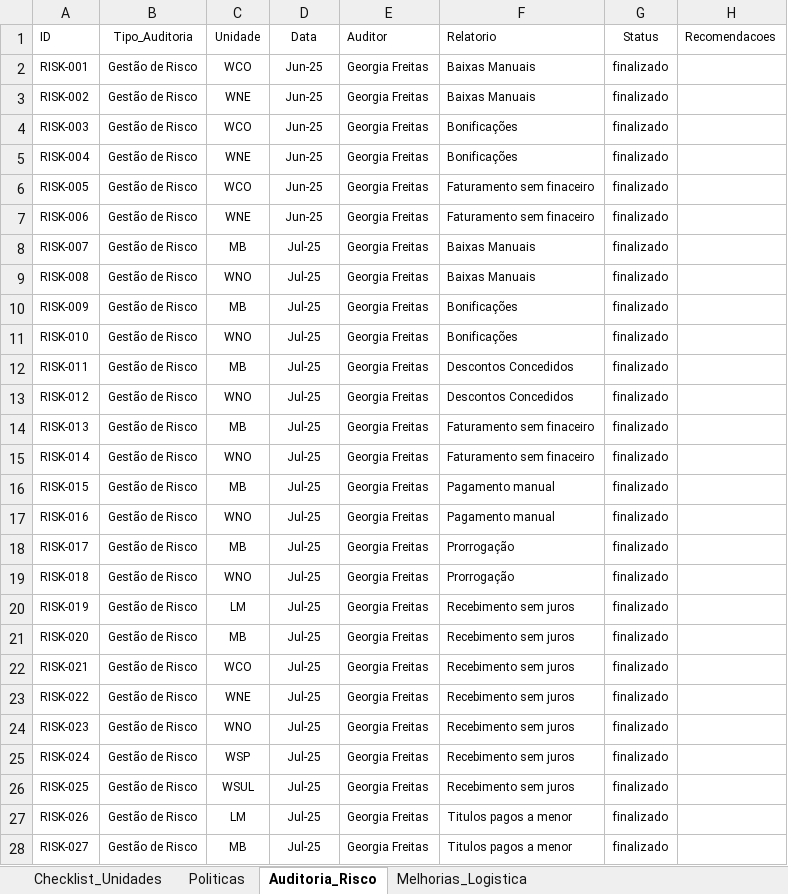
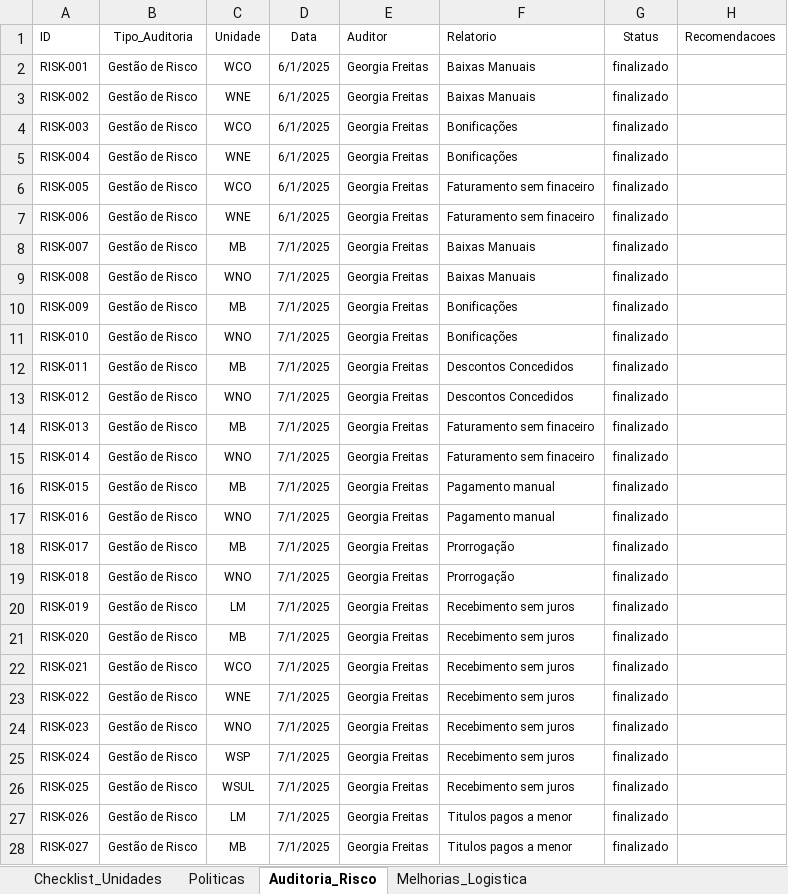
Before and after one commit to Georgiafreitas/dashboardauditorialm, an Excel workbook: base_auditoria.xlsx, sheet Auditoria_Risco, drawn as a sheet; only a part is shown; values as stored, in another font and other column widths than the file's, no borders; the diff covers the shown part only; the diff names each change by its address in the sheet, - before the commit and + after, or states it on an @@ line.

```diff
--- a/base_auditoria.xlsx (sheet Auditoria_Risco)
+++ b/base_auditoria.xlsx (sheet Auditoria_Risco)
-D2:D7 (Data): Jun-25
+D2:D7 (Data): 6/1/2025
-D8:D28 (Data): Jul-25
+D8:D28 (Data): 7/1/2025
```
Also changed, not shown: 152 edited cells elsewhere in this sheet, sheet Checklist_Unidades, sheet Melhorias_Logistica.
